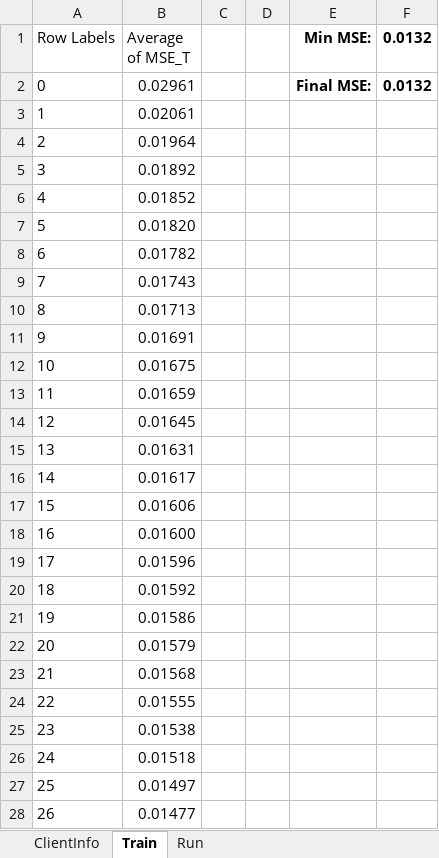
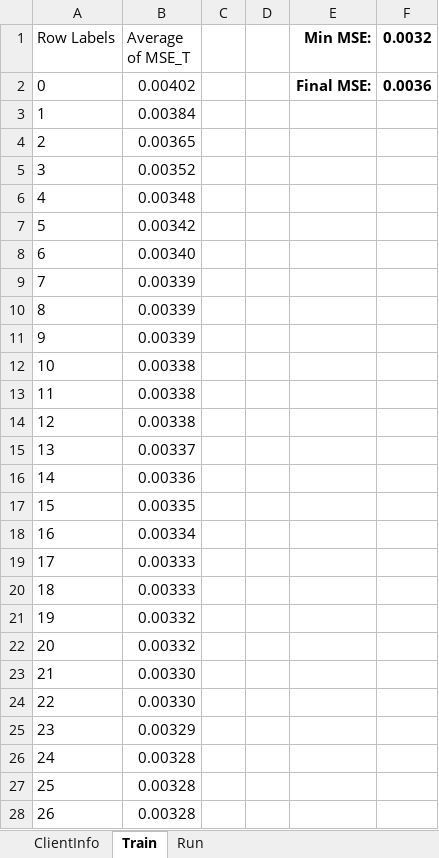
Before and after one commit to gcaglion/cudaNN, an Excel workbook: Tester2.xlsx, sheet Train, drawn as a sheet; only a part is shown; values as stored, in another font and other column widths than the file's, no borders; charts and pictures not drawn; the diff covers the shown part only; the diff names each change by its address in the sheet, - before the commit and + after, or states it on an @@ line.

```diff
--- a/Tester2.xlsx (sheet Train)
+++ b/Tester2.xlsx (sheet Train)
-F1: 0.0132
+F1: 0.0032
-B2 (Average of MSE_T): 0.02961
+B2 (Average of MSE_T): 0.00402
-F2 (0.0032): 0.0132
+F2 (0.0032): 0.0036
-B3 (Average of MSE_T): 0.02061
+B3 (Average of MSE_T): 0.00384
-B4 (Average of MSE_T): 0.01964
+B4 (Average of MSE_T): 0.00365
-B5 (Average of MSE_T): 0.01892
+B5 (Average of MSE_T): 0.00352
-B6 (Average of MSE_T): 0.01852
+B6 (Average of MSE_T): 0.00348
-B7 (Average of MSE_T): 0.01820
+B7 (Average of MSE_T): 0.00342
-B8 (Average of MSE_T): 0.01782
+B8 (Average of MSE_T): 0.00340
-B9 (Average of MSE_T): 0.01743
+B9 (Average of MSE_T): 0.00339
-B10 (Average of MSE_T): 0.01713
+B10 (Average of MSE_T): 0.00339
-B11 (Average of MSE_T): 0.01691
+B11 (Average of MSE_T): 0.00339
-B12 (Average of MSE_T): 0.01675
+B12 (Average of MSE_T): 0.00338
-B13 (Average of MSE_T): 0.01659
+B13 (Average of MSE_T): 0.00338
-B14 (Average of MSE_T): 0.01645
+B14 (Average of MSE_T): 0.00338
-B15 (Average of MSE_T): 0.01631
+B15 (Average of MSE_T): 0.00337
-B16 (Average of MSE_T): 0.01617
+B16 (Average of MSE_T): 0.00336
-B17 (Average of MSE_T): 0.01606
+B17 (Average of MSE_T): 0.00335
-B18 (Average of MSE_T): 0.01600
+B18 (Average of MSE_T): 0.00334
-B19 (Average of MSE_T): 0.01596
+B19 (Average of MSE_T): 0.00333
-B20 (Average of MSE_T): 0.01592
+B20 (Average of MSE_T): 0.00333
-B21 (Average of MSE_T): 0.01586
+B21 (Average of MSE_T): 0.00332
-B22 (Average of MSE_T): 0.01579
+B22 (Average of MSE_T): 0.00332
-B23 (Average of MSE_T): 0.01568
+B23 (Average of MSE_T): 0.00330
-B24 (Average of MSE_T): 0.01555
+B24 (Average of MSE_T): 0.00330
-B25 (Average of MSE_T): 0.01538
+B25 (Average of MSE_T): 0.00329
-B26 (Average of MSE_T): 0.01518
+B26 (Average of MSE_T): 0.00328
-B27 (Average of MSE_T): 0.01497
+B27 (Average of MSE_T): 0.00328
-B28 (Average of MSE_T): 0.01477
+B28 (Average of MSE_T): 0.00328
```
Also changed, not shown: 24 edited cells elsewhere in this sheet, sheet Run, charts or pictures, 2 other files.
